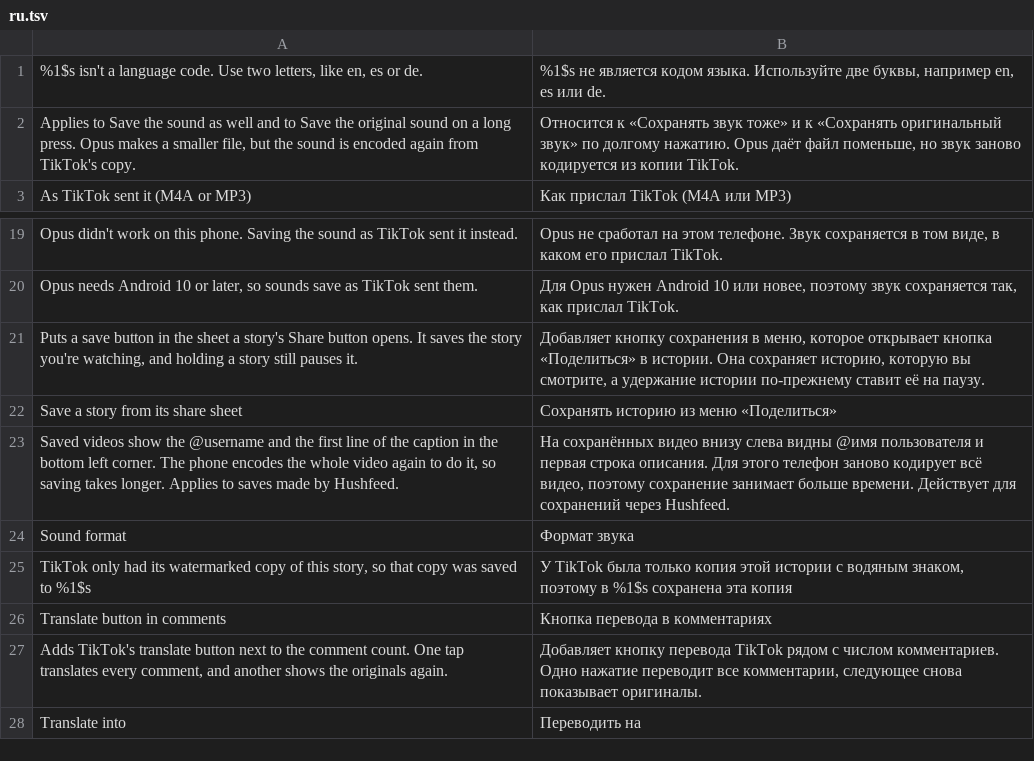
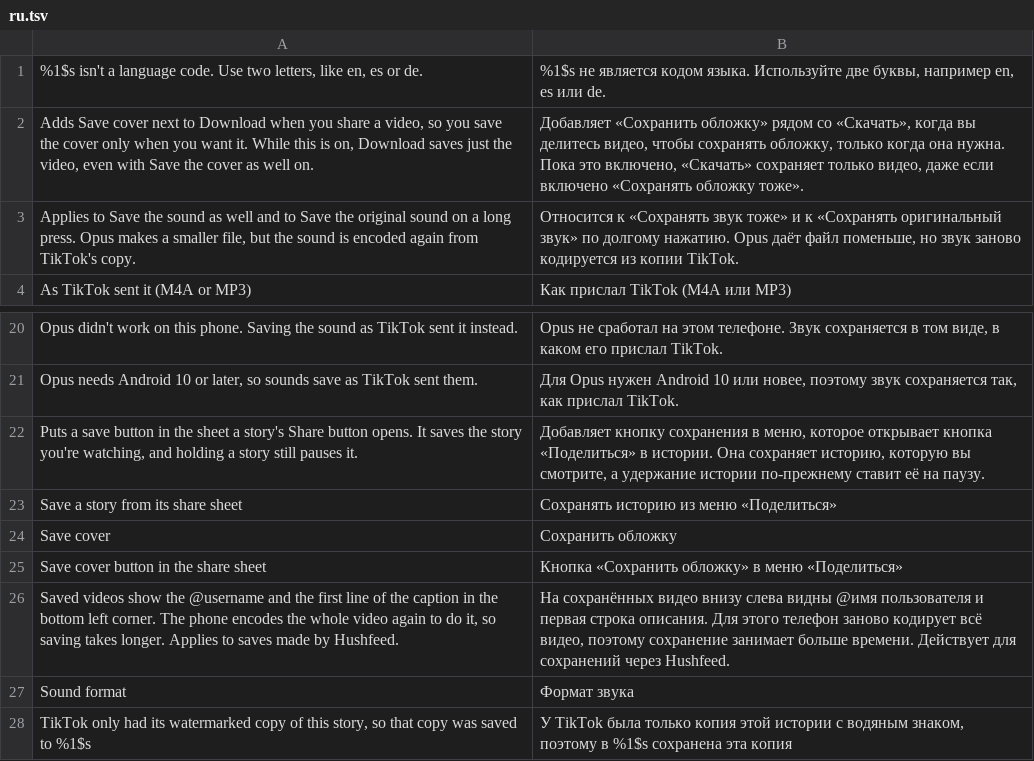
Before and after one commit to Nezumi-2711/HushFeed, a TSV file: extensions/tiktok/src/main/l10n/ru.tsv, drawn as a sheet; only a part is shown, gaps mark what is left out; the shorter side is filled out with more unchanged rows.

Commit message:
feat(downloads): Save cover beside Download in the share sheet
A new Downloads switch adds Save cover right after Download in a video's
share sheet; while it's on, Download saves only the video and the old
"Save the cover as well" switch steps aside. The button is a native Report
carrier like Block this creator, so the carrier's key, label, click, icon
and constructor bridge move into a shared internal patch that dispatches
through OwnedShareActions. Share sheet tools and Advanced downloads both
depend on it, and each adds only its own action to the finished row.

Refs #146

```diff
--- a/extensions/tiktok/src/main/l10n/ru.tsv
+++ b/extensions/tiktok/src/main/l10n/ru.tsv
@@ -1,2 +1,3 @@
 %1$s isn't a language code. Use two letters, like en, es or de.	%1$s не является кодом языка. Используйте две буквы, например en, es или de.
+Adds Save cover next to Download when you share a video, so you save the cover only when you want it. While this is on, Download saves just the video, even with Save the cover as well on.	Добавляет «Сохранить обложку» рядом со «Скачать», когда вы делитесь видео, чтобы сохранять обложку, только когда она нужна. Пока это включено, «Скачать» сохраняет только видео, даже если включено «Сохранять обложку тоже».
 Applies to Save the sound as well and to Save the original sound on a long press. Opus makes a smaller file, but the sound is encoded again from TikTok's copy.	Относится к «Сохранять звук тоже» и к «Сохранять оригинальный звук» по долгому нажатию. Opus даёт файл поменьше, но звук заново кодируется из копии TikTok.
@@ -22,2 +23,4 @@ Puts a save button in the sheet a story's Share button opens. It saves the story
 Save a story from its share sheet	Сохранять историю из меню «Поделиться»
+Save cover	Сохранить обложку
+Save cover button in the share sheet	Кнопка «Сохранить обложку» в меню «Поделиться»
 Saved videos show the @username and the first line of the caption in the bottom left corner. The phone encodes the whole video again to do it, so saving takes longer. Applies to saves made by Hushfeed.	На сохранённых видео внизу слева видны @имя пользователя и первая строка описания. Для этого телефон заново кодирует всё видео, поэтому сохранение занимает больше времени. Действует для сохранений через Hushfeed.
```
Also changed, not shown: extensions/tiktok/src/main/l10n/az.tsv, extensions/tiktok/src/main/l10n/de.tsv, 29 other files.
